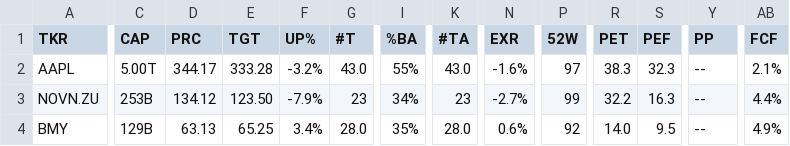
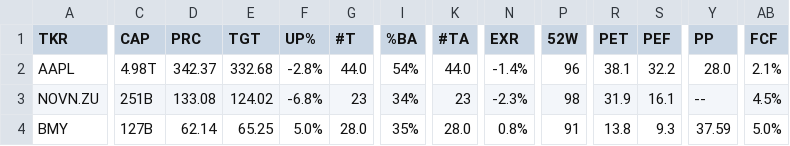
Before and after one commit to weirdapps/etorotrade, a CSV file: yahoofinance/output/sell.csv, drawn as a sheet; only a part is shown, gaps mark what is left out; the diff covers the shown part only; the diff names each change by its address in the sheet, - before the commit and + after, or states it on an @@ line.

```diff
--- a/yahoofinance/output/sell.csv
+++ b/yahoofinance/output/sell.csv
-C2 (CAP): 5.00T
+C2 (CAP): 4.98T
-D2 (PRC): 344.17
+D2 (PRC): 342.37
-E2 (TGT): 333.28
+E2 (TGT): 332.68
-F2 (UP%): -3.2%
+F2 (UP%): -2.8%
-G2 (#T): 43.0
+G2 (#T): 44.0
-I2 (%BA): 55%
+I2 (%BA): 54%
-K2 (#TA): 43.0
+K2 (#TA): 44.0
-N2 (EXR): -1.6%
+N2 (EXR): -1.4%
-P2 (52W): 97
+P2 (52W): 96
-R2 (PET): 38.3
+R2 (PET): 38.1
-S2 (PEF): 32.3
+S2 (PEF): 32.2
-Y2 (PP): --
+Y2 (PP): 28.0
-C3 (CAP): 253B
+C3 (CAP): 251B
-D3 (PRC): 134.12
+D3 (PRC): 133.08
-E3 (TGT): 123.50
+E3 (TGT): 124.02
-F3 (UP%): -7.9%
+F3 (UP%): -6.8%
-N3 (EXR): -2.7%
+N3 (EXR): -2.3%
-P3 (52W): 99
+P3 (52W): 98
-R3 (PET): 32.2
+R3 (PET): 31.9
-S3 (PEF): 16.3
+S3 (PEF): 16.1
-AB3 (FCF): 4.4%
+AB3 (FCF): 4.5%
-C4 (CAP): 129B
+C4 (CAP): 127B
-D4 (PRC): 63.13
+D4 (PRC): 62.14
-F4 (UP%): 3.4%
+F4 (UP%): 5.0%
-N4 (EXR): 0.6%
+N4 (EXR): 0.8%
-P4 (52W): 92
+P4 (52W): 91
-R4 (PET): 14.0
+R4 (PET): 13.8
-S4 (PEF): 9.5
+S4 (PEF): 9.3
-Y4 (PP): --
+Y4 (PP): 37.59
-AB4 (FCF): 4.9%
+AB4 (FCF): 5.0%
```
Also changed, not shown: 1 removed row and 54 edited cells elsewhere in this file, yahoofinance/input/yfinance_skip.csv, yahoofinance/output/buy.csv, 3 other files.
